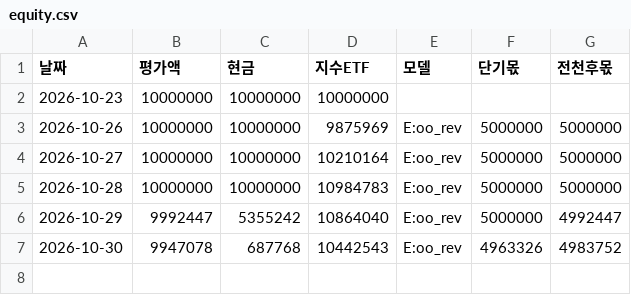
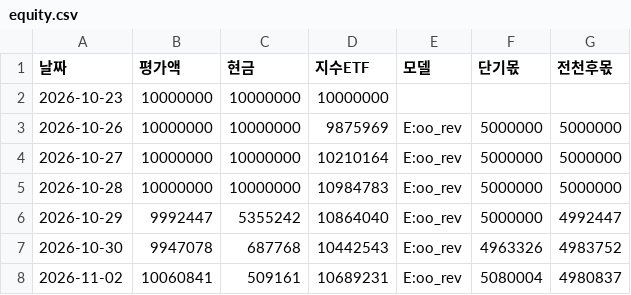
Before and after one commit to sunbmj4119-cmd/rich, a CSV file: data/short/equity.csv, drawn as a sheet; the diff names each change by its address in the sheet, - before the commit and + after, or states it on an @@ line.

```diff
--- a/data/short/equity.csv
+++ b/data/short/equity.csv
+row 8: 2026-11-02 | 10060841 | 509161 | 10689231 | E:oo_rev | 5080004 | 4980837
```
Also changed, not shown: data/autotrade/decisions.csv, data/short/ledger.csv, 44 other files.
